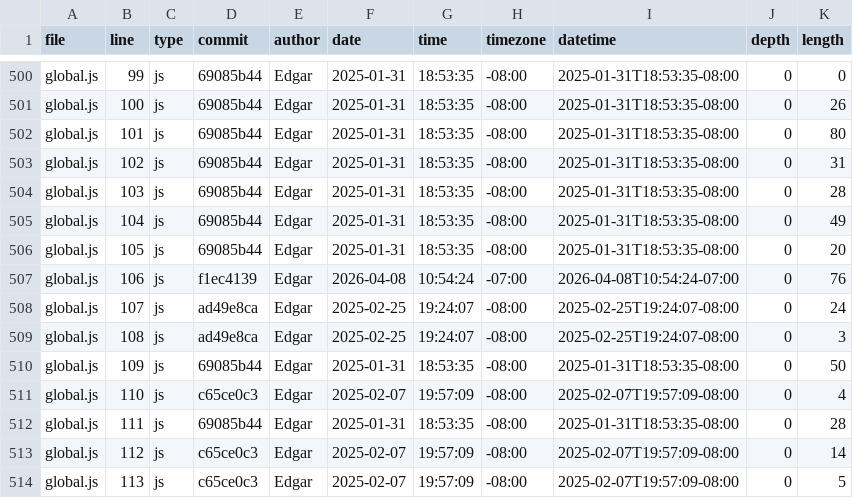
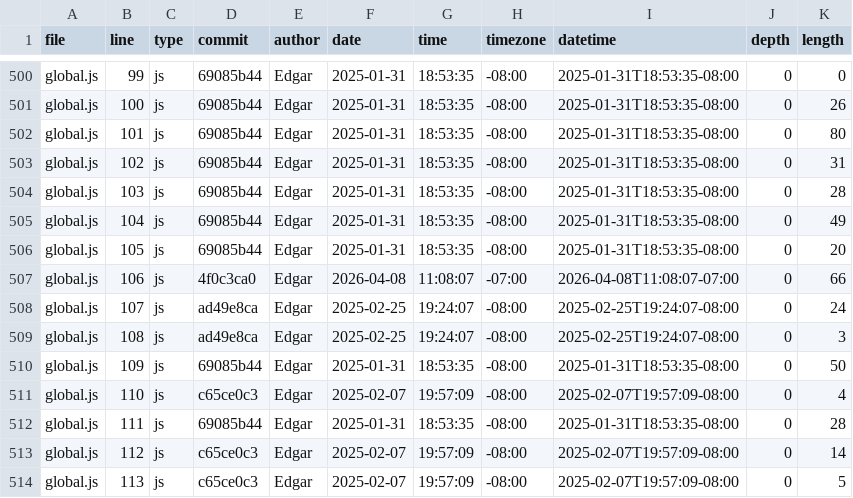
Before and after one commit to Excalibean/portfolio, a CSV file: meta/loc.csv, drawn as a sheet; only a part is shown, gaps mark what is left out.

```diff
--- a/meta/loc.csv
+++ b/meta/loc.csv
@@ -506,3 +506,3 @@ global.js,104,js,69085b44,Edgar,2025-01-31,18:53:35,-08:00,2025-01-31T18:53:35-0
 global.js,105,js,69085b44,Edgar,2025-01-31,18:53:35,-08:00,2025-01-31T18:53:35-08:00,0,20
-global.js,106,js,f1ec4139,Edgar,2026-04-08,10:54:24,-07:00,2026-04-08T10:54:24-07:00,0,76
+global.js,106,js,4f0c3ca0,Edgar,2026-04-08,11:08:07,-07:00,2026-04-08T11:08:07-07:00,0,66
 global.js,107,js,ad49e8ca,Edgar,2025-02-25,19:24:07,-08:00,2025-02-25T19:24:07-08:00,0,24
```
